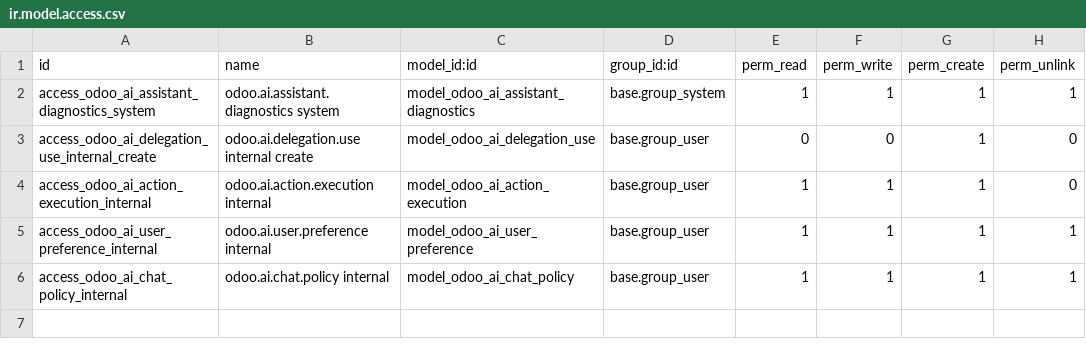
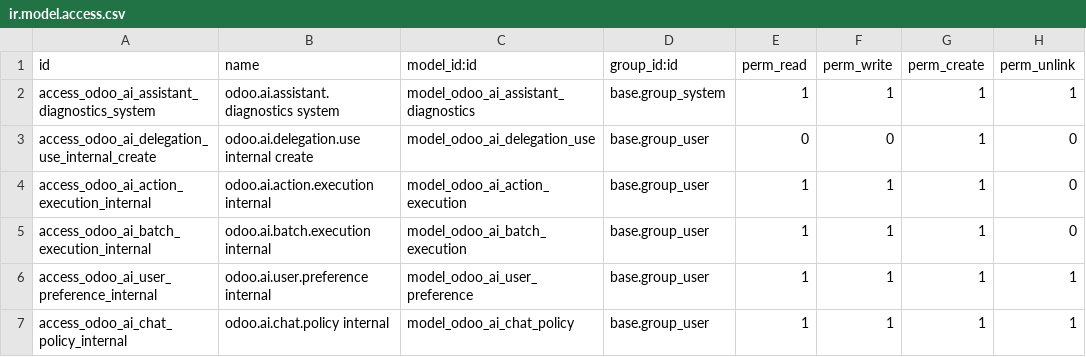
Before and after one commit to CPX-001/ai-odoo-assistant, a CSV file: addons/odoo_ai_assistant/security/ir.model.access.csv, drawn as a sheet.

Commit message:
feat(batch): allow guarded receipt persistence

```diff
--- a/addons/odoo_ai_assistant/security/ir.model.access.csv
+++ b/addons/odoo_ai_assistant/security/ir.model.access.csv
@@ -4,2 +4,3 @@ access_odoo_ai_delegation_use_internal_create,odoo.ai.delegation.use internal cr
 access_odoo_ai_action_execution_internal,odoo.ai.action.execution internal,model_odoo_ai_action_execution,base.group_user,1,1,1,0
+access_odoo_ai_batch_execution_internal,odoo.ai.batch.execution internal,model_odoo_ai_batch_execution,base.group_user,1,1,1,0
 access_odoo_ai_user_preference_internal,odoo.ai.user.preference internal,model_odoo_ai_user_preference,base.group_user,1,1,1,1
```
